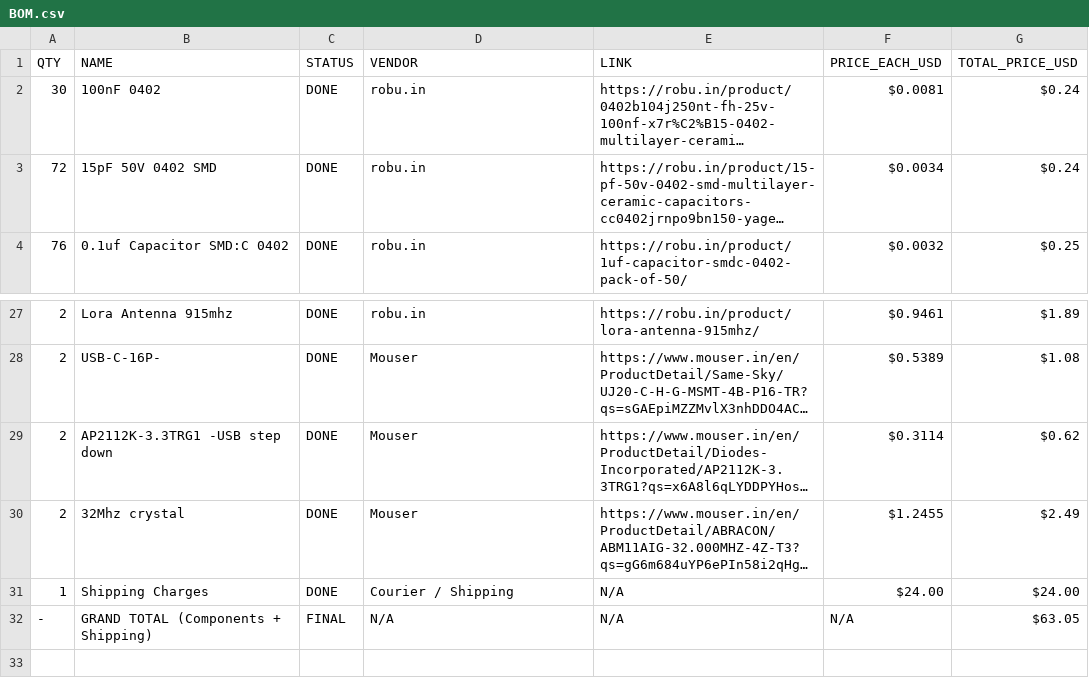
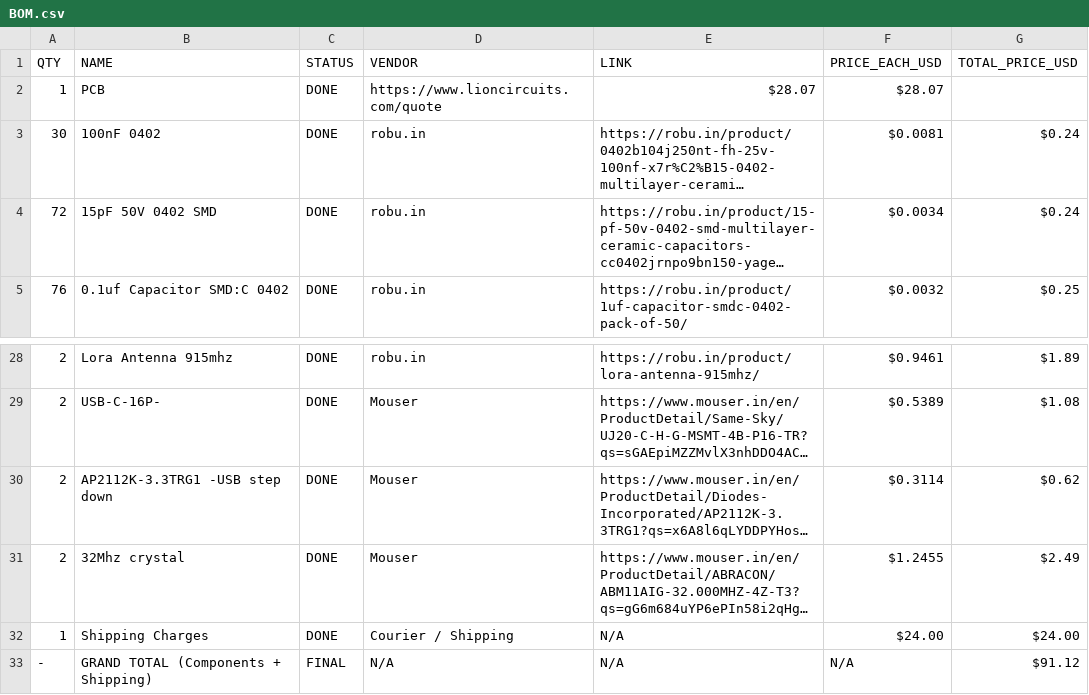
Before and after one commit to Genzkidgrownup/Custom-Lora-board, a CSV file: BOM.csv, drawn as a sheet; only a part is shown, gaps mark what is left out; long unchanged cells end in …; addresses are those after the commit; the diff names each change by its address in the sheet, - before the commit and + after, or states it on an @@ line.

Commit message:
Update grand total in BOM.csv
Updated the grand total to reflect new shipping charges.

```diff
--- a/BOM.csv
+++ b/BOM.csv
+row 2: 1 | PCB | DONE | https://www.lioncircuits.com/quote | $28.07 | $28.07
-G33 (TOTAL_PRICE_USD): $63.05
+G33 (TOTAL_PRICE_USD): $91.12
```
